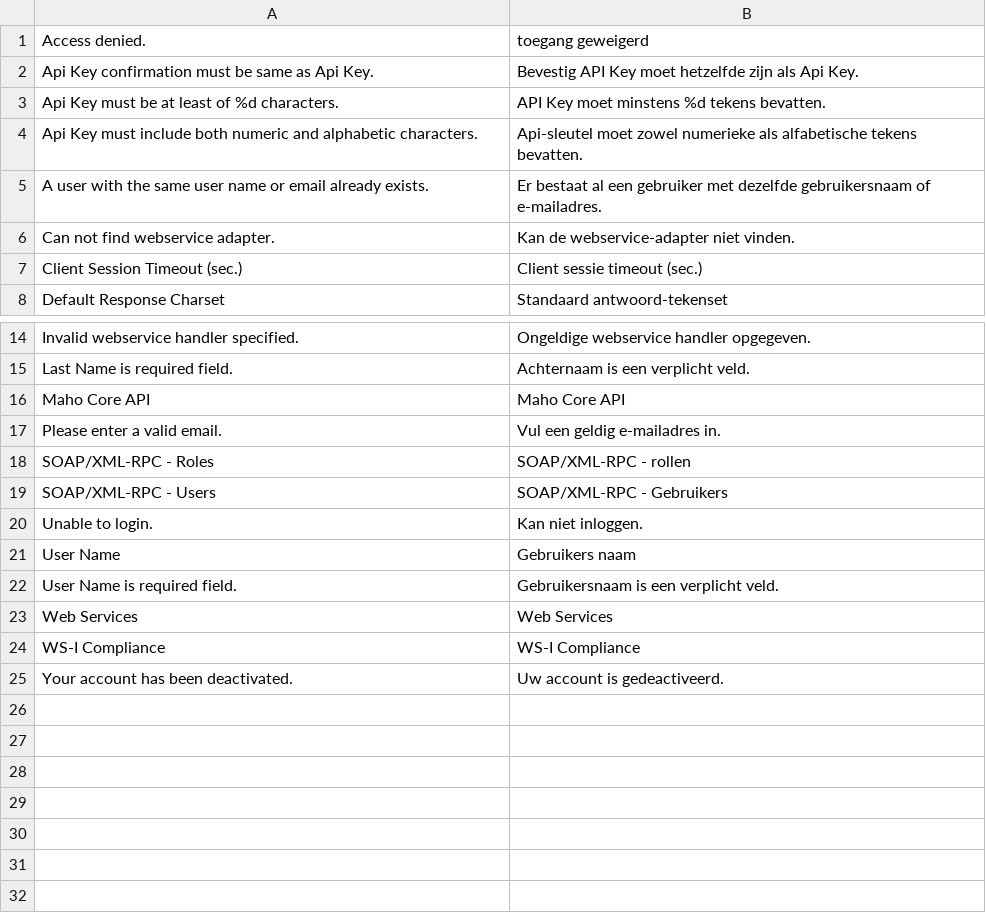
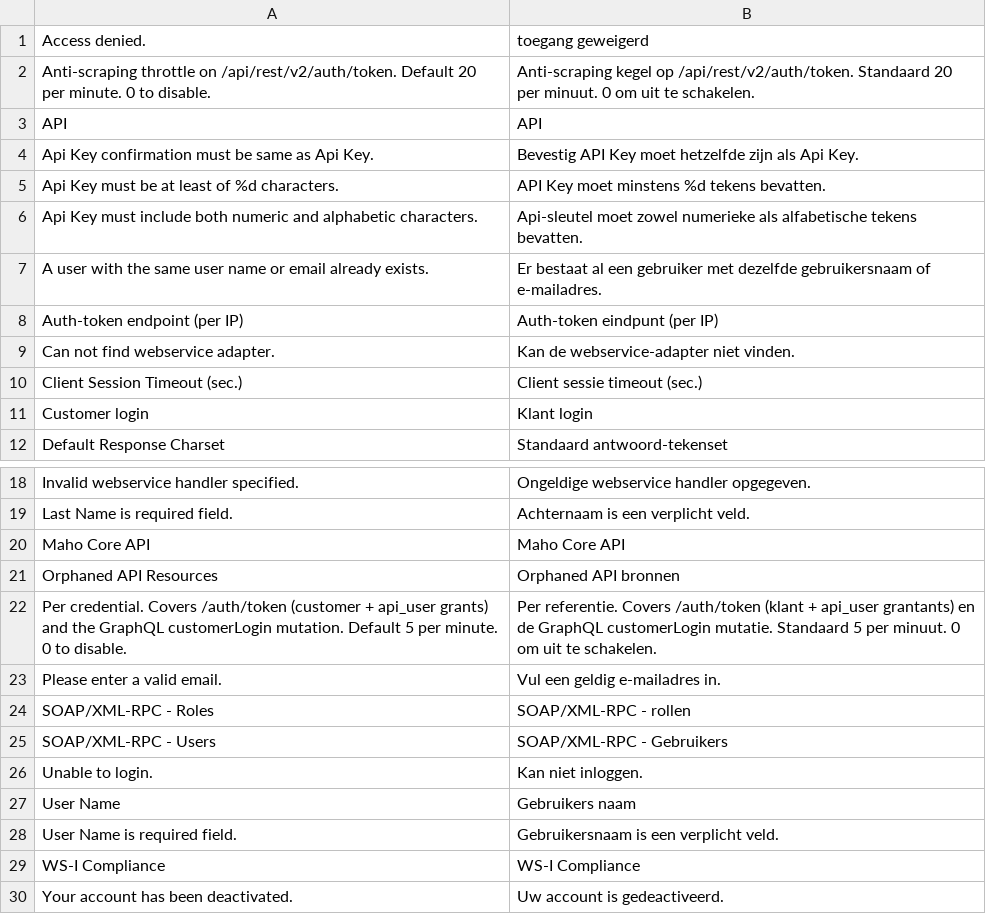
Before and after one commit to MahoCommerce/maho-language-nl_NL, a CSV file: app/locale/nl_NL/Mage_Api.csv, drawn as a sheet; only a part is shown, gaps mark what is left out.

```diff
--- a/app/locale/nl_NL/Mage_Api.csv
+++ b/app/locale/nl_NL/Mage_Api.csv
@@ -1,2 +1,4 @@
 "Access denied.","toegang geweigerd"
+"Anti-scraping throttle on /api/rest/v2/auth/token. Default 20 per minute. 0 to disable.","Anti-scraping kegel op /api/rest/v2/auth/token. Standaard 20 per minuut. 0 om uit te schakelen."
+"API","API"
 "Api Key confirmation must be same as Api Key.","Bevestig API Key moet hetzelfde zijn als Api Key."
@@ -5,4 +7,6 @@
 "A user with the same user name or email already exists.","Er bestaat al een gebruiker met dezelfde gebruikersnaam of e-mailadres."
+"Auth-token endpoint (per IP)","Auth-token eindpunt (per IP)"
 "Can not find webservice adapter.","Kan de webservice-adapter niet vinden."
 "Client Session Timeout (sec.)","Client sessie timeout (sec.)"
+"Customer login","Klant login"
 "Default Response Charset","Standaard antwoord-tekenset"
@@ -16,2 +20,4 @@
 "Maho Core API","Maho Core API"
+"Orphaned API Resources","Orphaned API bronnen"
+"Per credential. Covers /auth/token (customer + api_user grants) and the GraphQL customerLogin mutation. Default 5 per minute. 0 to disable.","Per referentie. Covers /auth/token (klant + api_user grantants) en de GraphQL customerLogin mutatie. Standaard 5 per minuut. 0 om uit te schakelen."
 "Please enter a valid email.","Vul een geldig e-mailadres in."
@@ -22,3 +28,2 @@
 "User Name is required field.","Gebruikersnaam is een verplicht veld."
-"Web Services","Web Services"
 "WS-I Compliance","WS-I Compliance"
```
Also changed, not shown: app/locale/nl_NL/Mage_Catalog.csv, app/locale/nl_NL/Mage_Contacts.csv, 12 other files.
